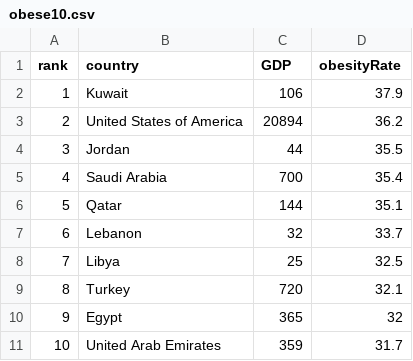
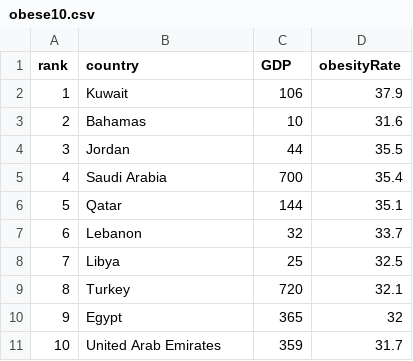
Before and after one commit to jamesaubs/jamesaubs.github.io, a CSV file: obese10.csv, drawn as a sheet.

Commit message:
Update obese10.csv

```diff
--- a/obese10.csv
+++ b/obese10.csv
@@ -2,3 +2,3 @@
 1,Kuwait,106,37.9
-2,United States of America,20894,36.2
+2,Bahamas,10,31.6
 3,Jordan,44,35.5
```
